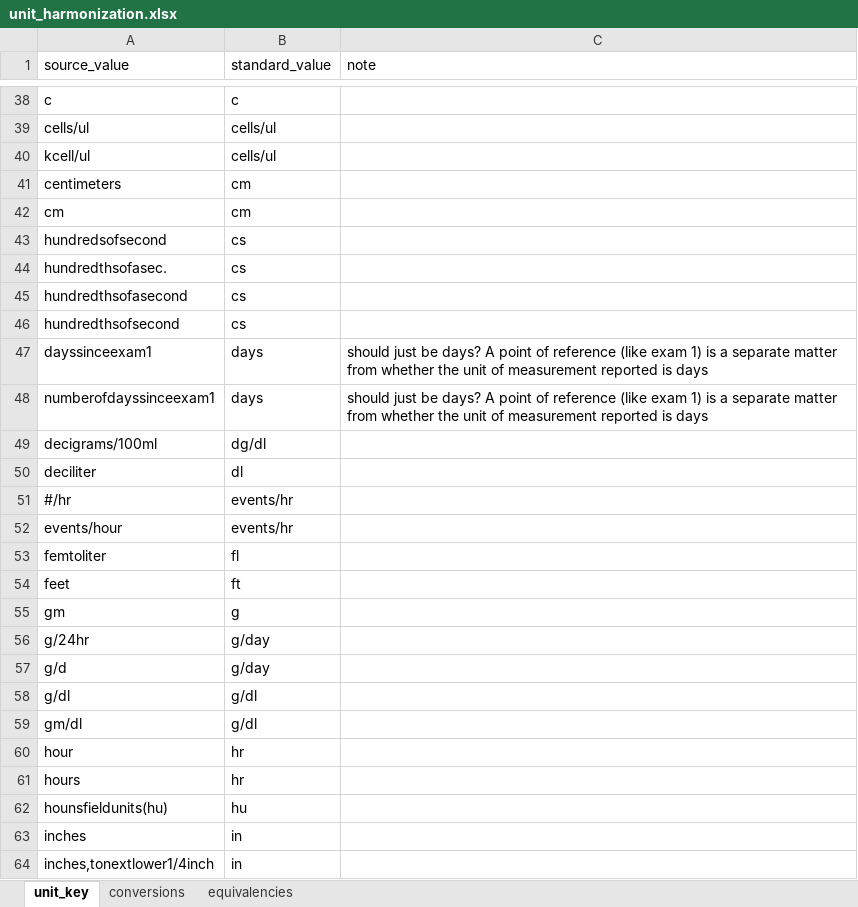
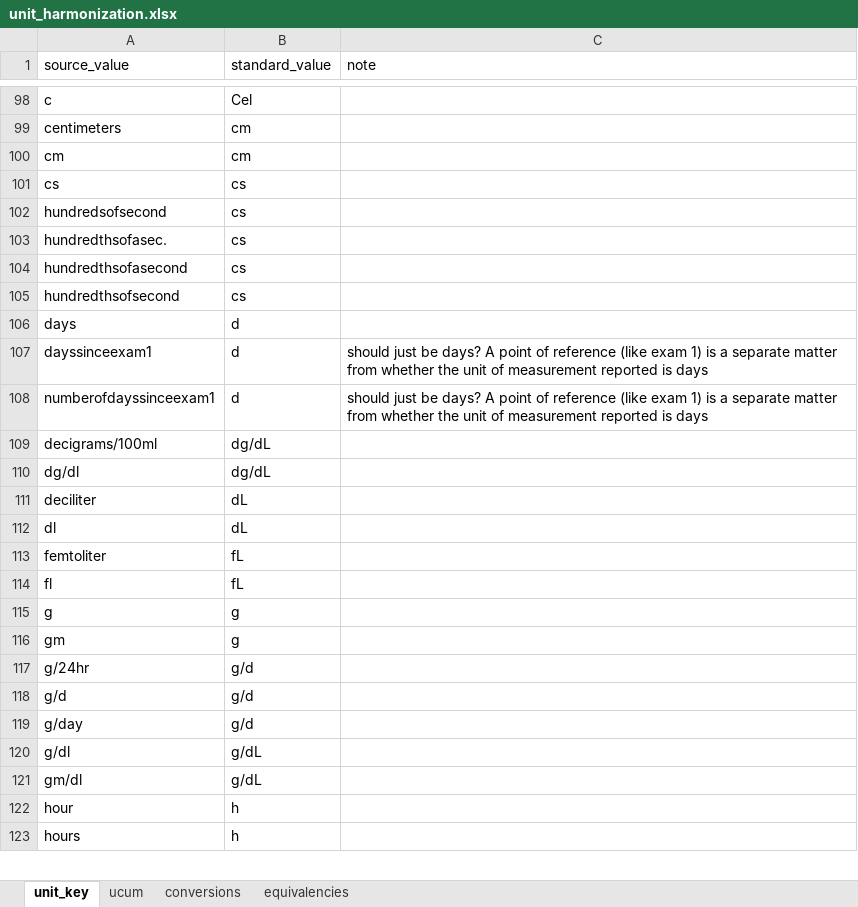
Before and after one commit to RTIInternational/NHLBI-BDC-DMC-HV, an Excel workbook: stata_gen_yaml/Documentation/unit_harmonization.xlsx, sheet unit_key, drawn as a sheet; only a part is shown, gaps mark what is left out; values as stored, in another font and other column widths than the file's, no borders; removed rows and columns are numbered as before the commit, all else as after; the diff covers the shown part only; the diff names each change by its address in the sheet, - before the commit and + after, or states it on an @@ line.

```diff
--- a/stata_gen_yaml/Documentation/unit_harmonization.xlsx (sheet unit_key)
+++ b/stata_gen_yaml/Documentation/unit_harmonization.xlsx (sheet unit_key)
+sheet tab: ucum
-B98 (standard_value): c
+B98 (standard_value): Cel
-row 39: cells/ul | cells/ul
-row 40: kcell/ul | cells/ul
+row 101: cs | cs
+row 106: days | d
-B107:B108 (standard_value): days
+B107:B108 (standard_value): d
-B109 (standard_value): dg/dl
+B109 (standard_value): dg/dL
+row 110: dg/dl | dg/dL
-B111 (standard_value): dl
+B111 (standard_value): dL
-row 51: #/hr | events/hr
-row 52: events/hour | events/hr
+row 112: dl | dL
-B113 (standard_value): fl
+B113 (standard_value): fL
-row 54: feet | ft
+row 114: fl | fL
+row 115: g | g
-B117:B118 (standard_value): g/day
+B117:B118 (standard_value): g/d
+row 119: g/day | g/d
-B120:B121 (standard_value): g/dl
+B120:B121 (standard_value): g/dL
-B122:B123 (standard_value): hr
+B122:B123 (standard_value): h
-row 62: hounsfieldunits(hu) | hu
-row 63: inches | in
-row 64: inches,tonextlower1/4inch | in
```
Also changed, not shown: 108 added rows, 48 removed rows and 52 edited cells elsewhere in this sheet, sheet conversions, sheet equivalencies, 7 other files.
